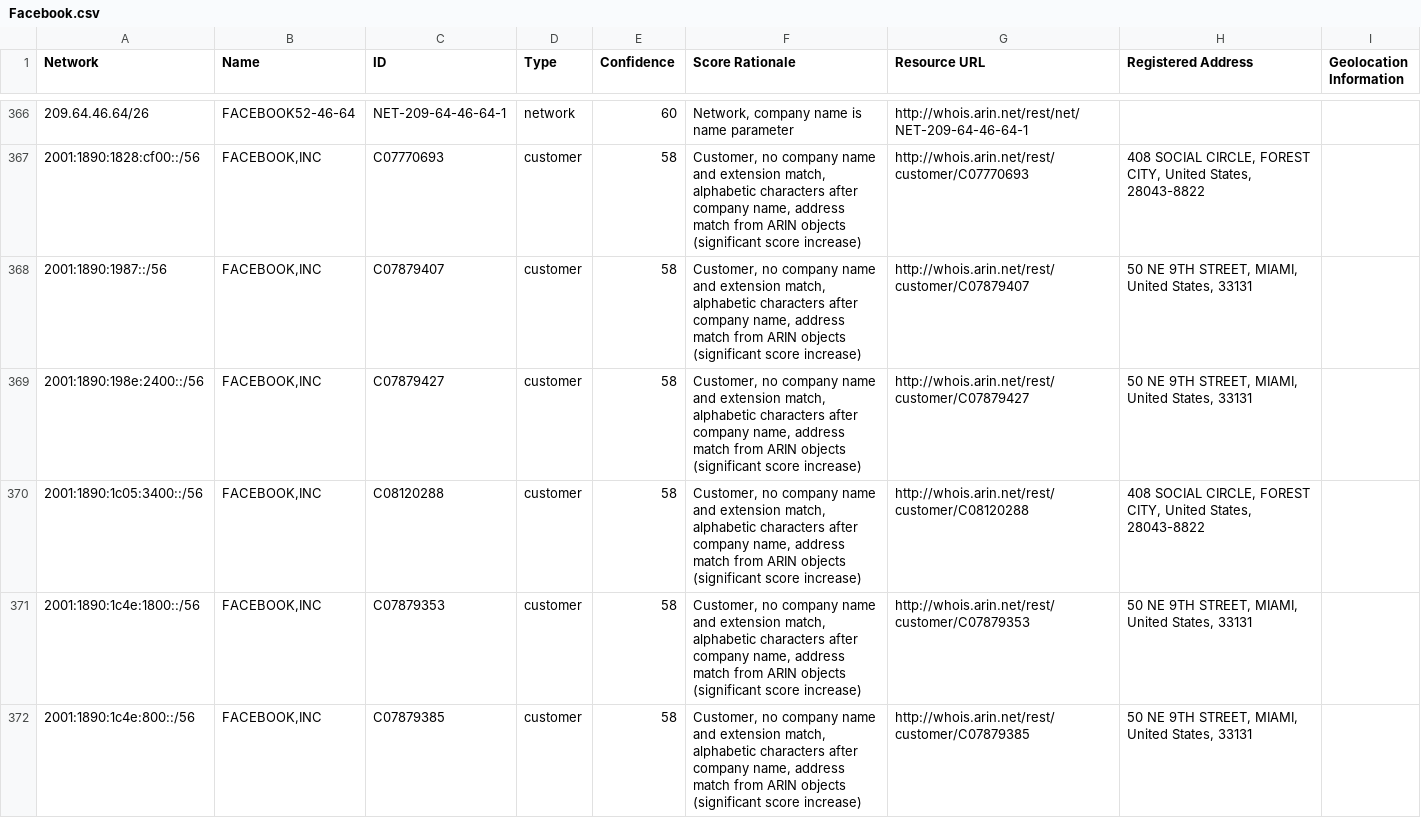
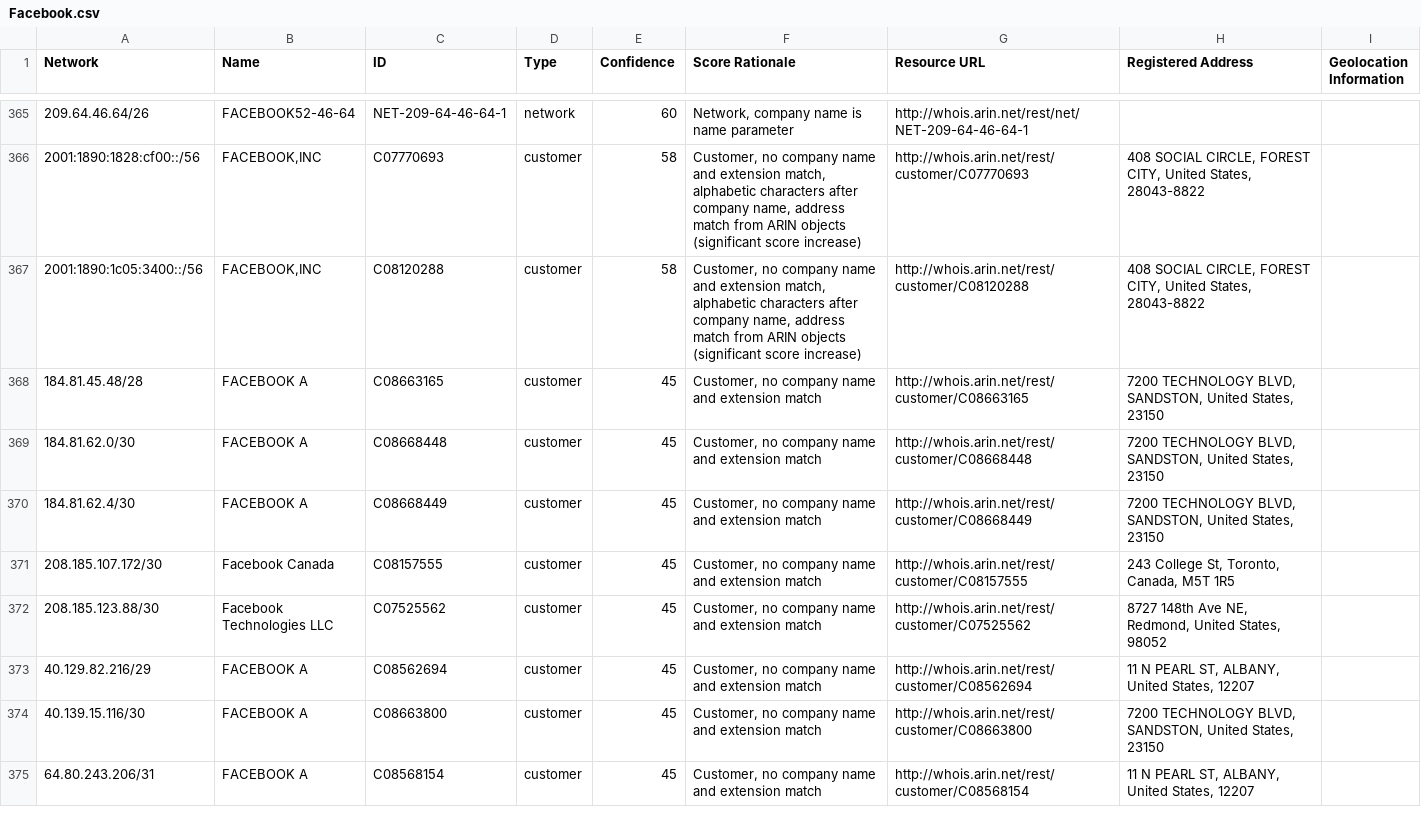
Before and after one commit to venkataramanab/NetblockTool, a CSV file: data/Facebook.csv, drawn as a sheet; only a part is shown, gaps mark what is left out; the shorter side is filled out with more unchanged rows; removed rows and columns are numbered as before the commit, all else as after; the diff covers the shown part only; the diff names each change by its address in the sheet, - before the commit and + after, or states it on an @@ line.

```diff
--- a/data/Facebook.csv
+++ b/data/Facebook.csv
-row 368: 2001:1890:1987::/56 | FACEBOOK,INC | C07879407 | customer | 58 | Customer, no company name and extension match, alphabetic characters after company name, address match from ARIN objects (significant score increase) | http://whois.arin.net/rest/customer/C07879407 | 50 NE 9TH STREET, MIAMI, United States, 33131
-row 369: 2001:1890:198e:2400::/56 | FACEBOOK,INC | C07879427 | customer | 58 | Customer, no company name and extension match, alphabetic characters after company name, address match from ARIN objects (significant score increase) | http://whois.arin.net/rest/customer/C07879427 | 50 NE 9TH STREET, MIAMI, United States, 33131
-row 371: 2001:1890:1c4e:1800::/56 | FACEBOOK,INC | C07879353 | customer | 58 | Customer, no company name and extension match, alphabetic characters after company name, address match from ARIN objects (significant score increase) | http://whois.arin.net/rest/customer/C07879353 | 50 NE 9TH STREET, MIAMI, United States, 33131
-row 372: 2001:1890:1c4e:800::/56 | FACEBOOK,INC | C07879385 | customer | 58 | Customer, no company name and extension match, alphabetic characters after company name, address match from ARIN objects (significant score increase) | http://whois.arin.net/rest/customer/C07879385 | 50 NE 9TH STREET, MIAMI, United States, 33131
```
Also changed, not shown: 11 added rows and 8 removed rows elsewhere in this file.
